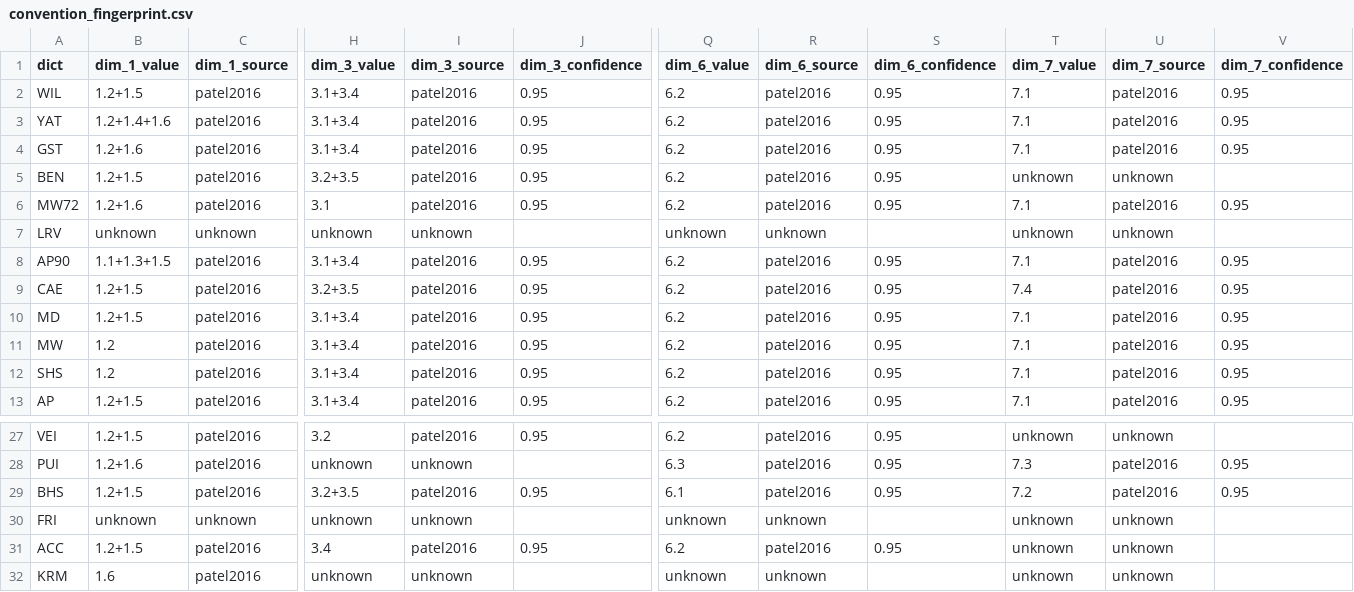
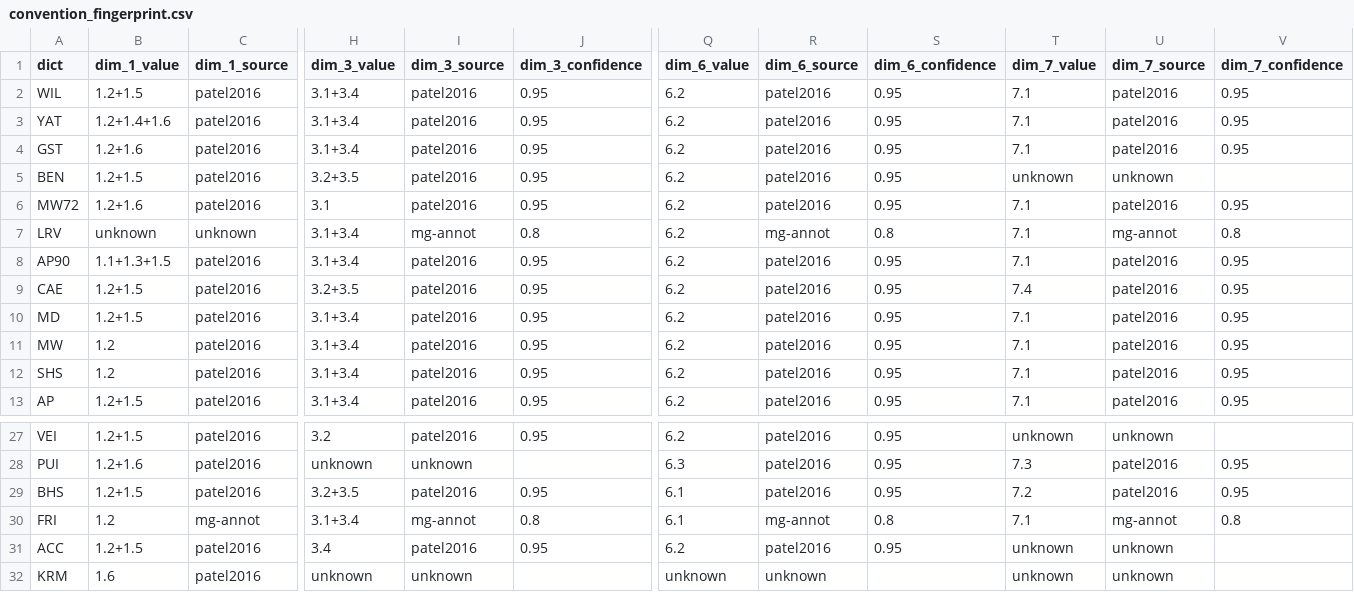
Before and after one commit to sanskrit-lexicon/csl-atlas, a CSV file: data/L0/convention_fingerprint.csv, drawn as a sheet; only a part is shown, gaps mark what is left out; the diff covers the shown part only; the diff names each change by its address in the sheet, - before the commit and + after, or states it on an @@ line.

Commit message:
H137 — LRV/FRI Patel annotation: MG votes applied (7 assigned, 3 deferred) (#723)
* H137: apply MG LRV/FRI Patel annotation (7 assigned, 3 deferred)

Overlay data/L0/manual_annotations.csv (durable vs s2d wipes) + fingerprint
patch (source mg-annot) + rebuilt s3/s5 trees.

Assignments per R003a evidence dossier (MG 21-11-2026, grant-drain supervised):
- LRV: 3.1+3.4, 6.2, 7.1; deferred d1 (extractor lumping), d5 (broken buckets)
- FRI: 1.2, 3.1+3.4, 6.1, 7.1; deferred d5
- Placements: LRV -> AE/YAT/ACC/BOR, FRI -> BOP/SHS/KRM (both match the
  build-session expectation; FRI 6.1 outlier did not break its clade)

Regeneration-safety: s2 -> s2b -> s2d -> apply_lrv_fri_annotation -> s3 -> s5.

* H137: generator-owned licence envelopes on s3/s5 reports

The regen dropped the licence key from validation_report.json and
bayesian_report.json (validator RED: 2 violations). s3/s5 now emit the
CC-BY-SA-4.0 envelope themselves; local validate_dataset_licences: PASS
221/221.

```diff
--- a/data/L0/convention_fingerprint.csv
+++ b/data/L0/convention_fingerprint.csv
-H7 (dim_3_value): unknown
+H7 (dim_3_value): 3.1+3.4
-I7 (dim_3_source): unknown
+I7 (dim_3_source): mg-annot
-J7 (dim_3_confidence): (empty)
+J7 (dim_3_confidence): 0.8
-Q7 (dim_6_value): unknown
+Q7 (dim_6_value): 6.2
-R7 (dim_6_source): unknown
+R7 (dim_6_source): mg-annot
-S7 (dim_6_confidence): (empty)
+S7 (dim_6_confidence): 0.8
-T7 (dim_7_value): unknown
+T7 (dim_7_value): 7.1
-U7 (dim_7_source): unknown
+U7 (dim_7_source): mg-annot
-V7 (dim_7_confidence): (empty)
+V7 (dim_7_confidence): 0.8
-B30 (dim_1_value): unknown
+B30 (dim_1_value): 1.2
-C30 (dim_1_source): unknown
+C30 (dim_1_source): mg-annot
-H30 (dim_3_value): unknown
+H30 (dim_3_value): 3.1+3.4
-I30 (dim_3_source): unknown
+I30 (dim_3_source): mg-annot
-J30 (dim_3_confidence): (empty)
+J30 (dim_3_confidence): 0.8
-Q30 (dim_6_value): unknown
+Q30 (dim_6_value): 6.1
-R30 (dim_6_source): unknown
+R30 (dim_6_source): mg-annot
-S30 (dim_6_confidence): (empty)
+S30 (dim_6_confidence): 0.8
-T30 (dim_7_value): unknown
+T30 (dim_7_value): 7.1
-U30 (dim_7_source): unknown
+U30 (dim_7_source): mg-annot
-V30 (dim_7_confidence): (empty)
+V30 (dim_7_confidence): 0.8
```
Also changed, not shown: 1 edited cell elsewhere in this file, data/L0/algorithm_support_comparison.csv, data/L0/bootstrap_support.csv, 21 other files.
